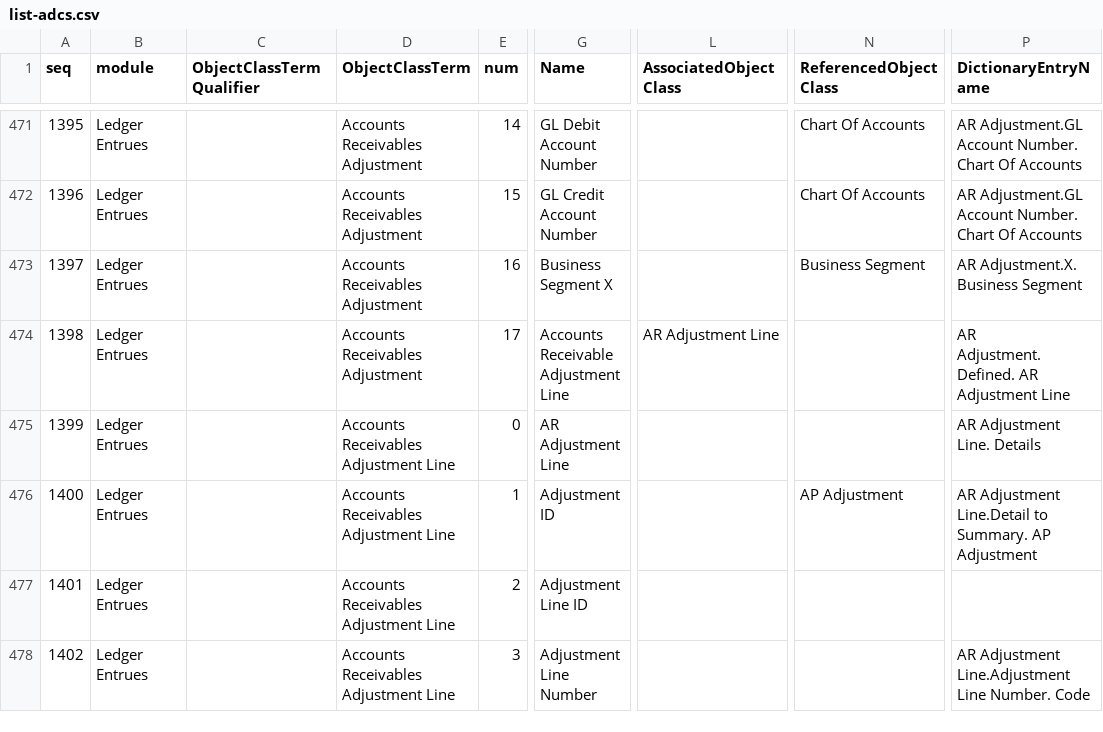
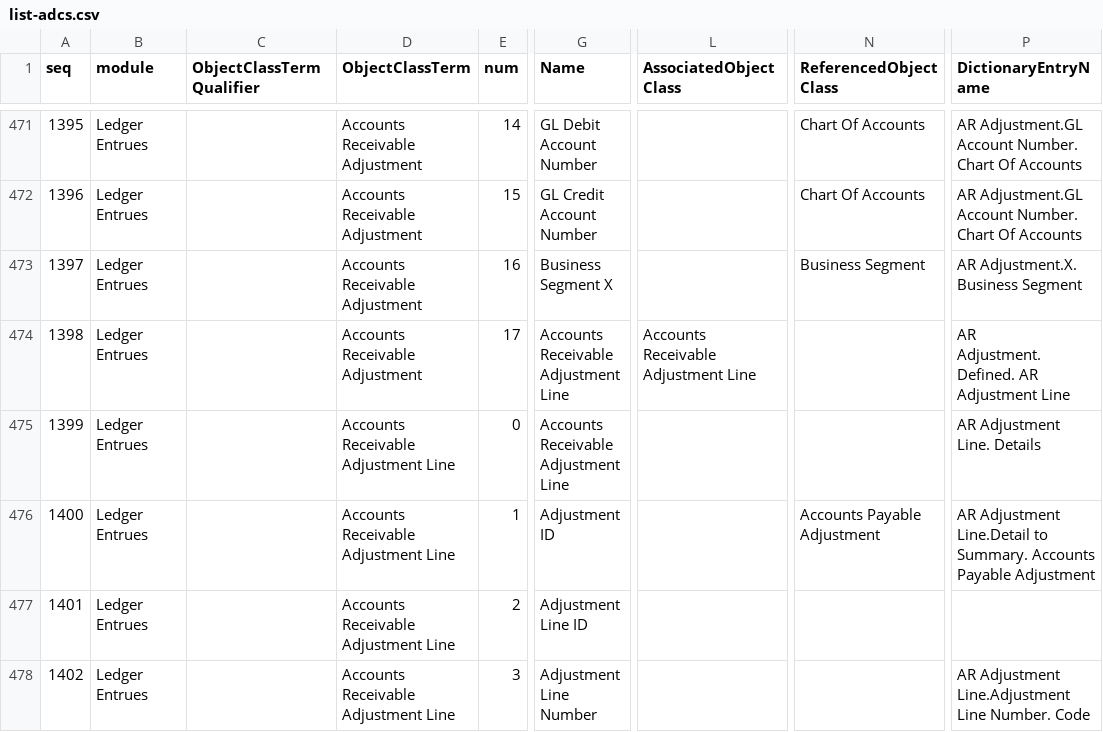
Before and after one commit to pontsoleil/Standard_Formats, a CSV file: data/adcs/list-adcs.csv, drawn as a sheet; only a part is shown, gaps mark what is left out; the diff covers the shown part only; the diff names each change by its address in the sheet, - before the commit and + after, or states it on an @@ line.

```diff
--- a/data/adcs/list-adcs.csv
+++ b/data/adcs/list-adcs.csv
-D471:D474 (ObjectClassTerm): Accounts Receivables Adjustment
+D471:D474 (ObjectClassTerm): Accounts Receivable Adjustment
-L474 (AssociatedObjectClass): AR Adjustment Line
+L474 (AssociatedObjectClass): Accounts Receivable Adjustment Line
-D475:D478 (ObjectClassTerm): Accounts Receivables Adjustment Line
+D475:D478 (ObjectClassTerm): Accounts Receivable Adjustment Line
-G475 (Name): AR Adjustment Line
+G475 (Name): Accounts Receivable Adjustment Line
-N476 (ReferencedObjectClass): AP Adjustment
+N476 (ReferencedObjectClass): Accounts Payable Adjustment
-P476 (DictionaryEntryName): …to Summary. AP Adjustment
+P476 (DictionaryEntryName): …to Summary. Accounts Payable Adjustment
```
Also changed, not shown: 89 edited cells elsewhere in this file.
